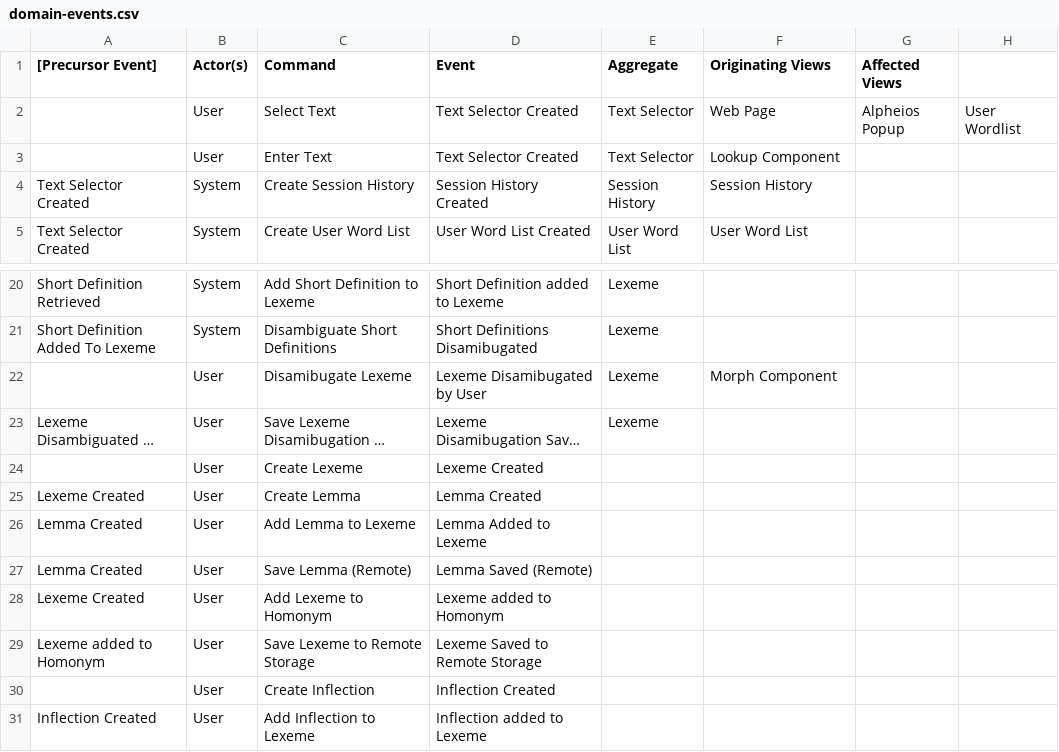
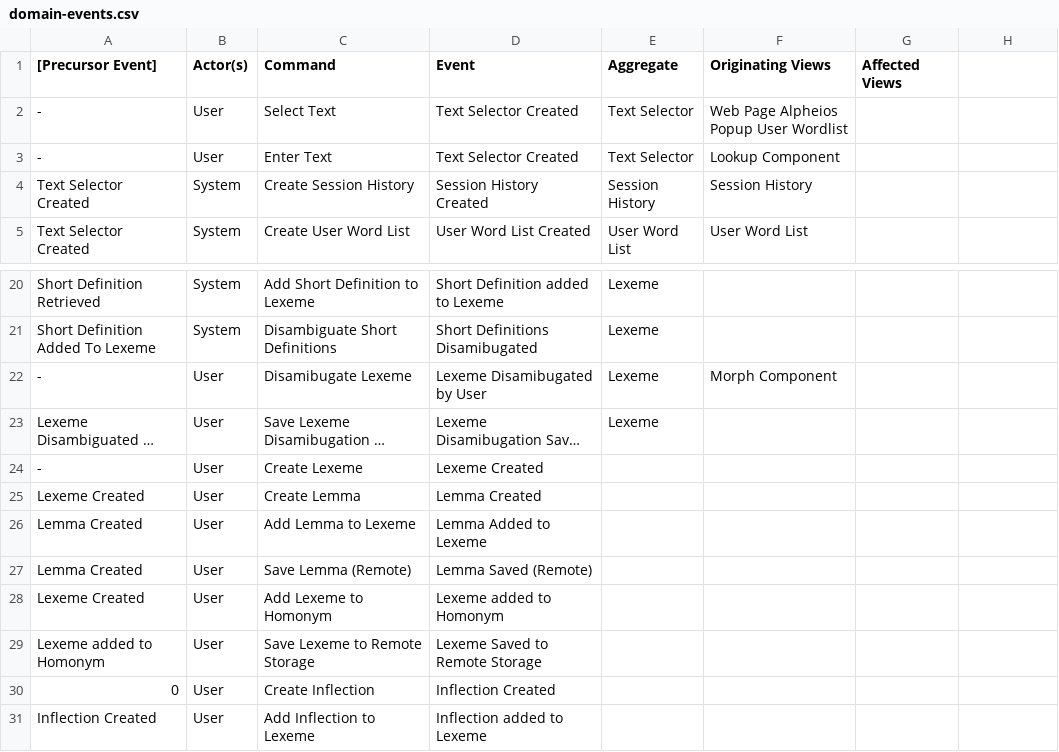
Before and after one commit to alpheios-project/documentation, a CSV file: development/domain-events.csv, drawn as a sheet; only a part is shown, gaps mark what is left out; long unchanged cells end in …; the diff names each change by its address in the sheet, - before the commit and + after, or states it on an @@ line.

Commit message:
Update domain-events.csv

```diff
--- a/development/domain-events.csv
+++ b/development/domain-events.csv
-A2:A3 ([Precursor Event]): (empty)
+A2:A3 ([Precursor Event]): -
-F2 (Originating Views): Web Page
+F2 (Originating Views): Web Page Alpheios Popup User Wordlist
-G2 (Affected Views): Alpheios Popup
+G2 (Affected Views): (empty)
-H2: User Wordlist
+H2: (empty)
-A22 ([Precursor Event]): (empty)
+A22 ([Precursor Event]): -
-A24 ([Precursor Event]): (empty)
+A24 ([Precursor Event]): -
-A30 ([Precursor Event]): (empty)
+A30 ([Precursor Event]): 0
```
